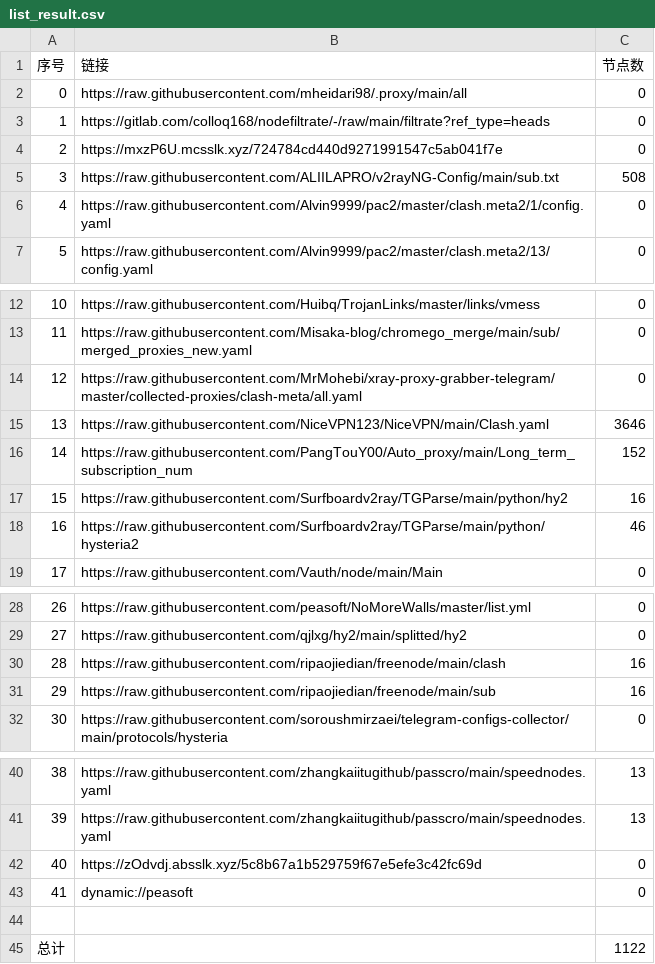
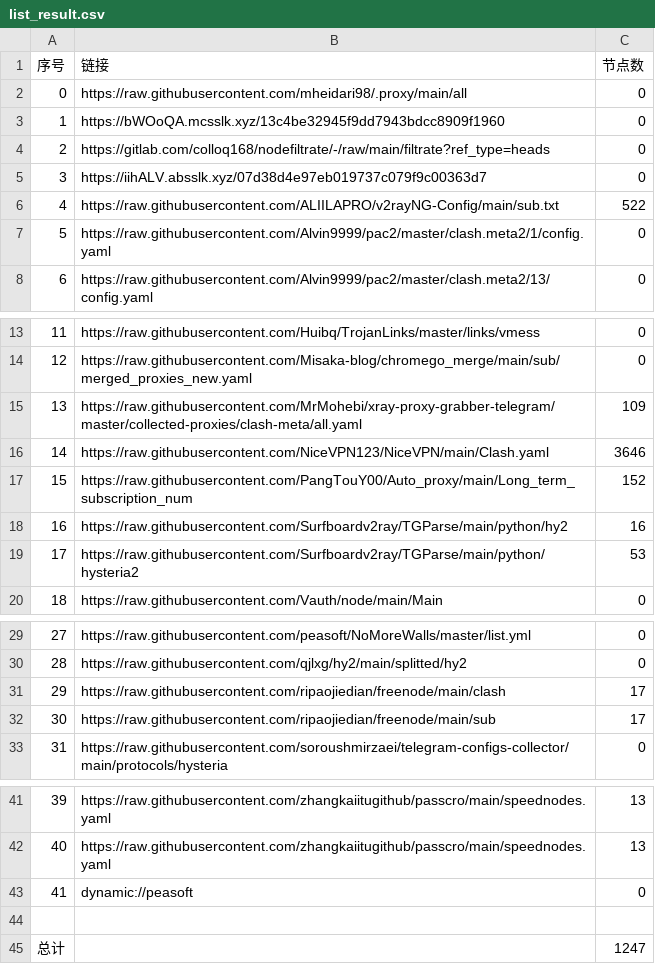
Before and after one commit to EvilCY/NoMoreWalls, a CSV file: list_result.csv, drawn as a sheet; only a part is shown, gaps mark what is left out; removed rows and columns are numbered as before the commit, all else as after; the diff names each change by its address in the sheet, - before the commit and + after, or states it on an @@ line.

```diff
--- a/list_result.csv
+++ b/list_result.csv
+row 3: 1 | https://bWOoQA.mcsslk.xyz/13c4be32945f9dd7943bdcc8909f1960 | 0
@@ column A (序号) renumbered between rows 4 and 42 @@
-B5 (链接): https://mxzP6U.mcsslk.xyz/724784cd440d9271991547c5ab041f7e
+B5 (链接): https://iihALV.absslk.xyz/07d38d4e97eb019737c079f9c00363d7
-C6 (节点数): 508
+C6 (节点数): 522
-C15 (节点数): 0
+C15 (节点数): 109
-C19 (节点数): 46
+C19 (节点数): 53
-C31:C32 (节点数): 16
+C31:C32 (节点数): 17
-row 42: 40 | https://zOdvdj.absslk.xyz/5c8b67a1b529759f67e5efe3c42fc69d | 0
-C45 (节点数): 1122
+C45 (节点数): 1247
```
Also changed, not shown: 37 other files.
